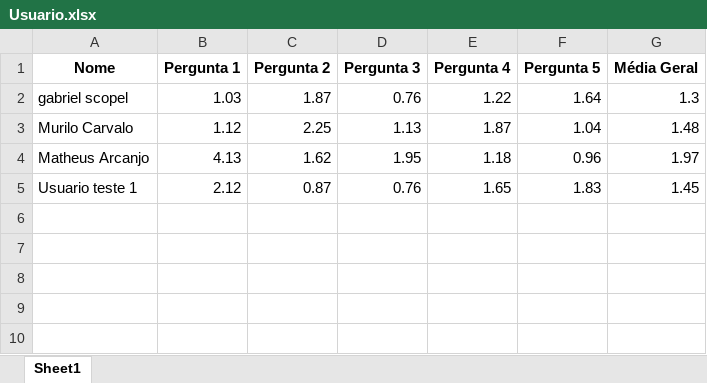
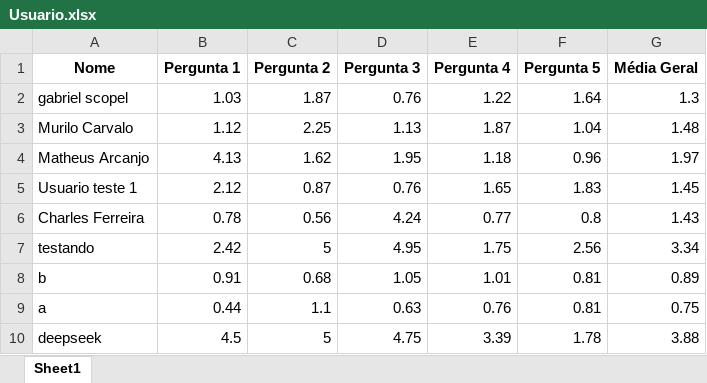
Before and after one commit to Gabriel-Scopel/TCC, an Excel workbook: Estudos/Interface/Usuario.xlsx, sheet Sheet1, drawn as a sheet; values as stored, in another font and other column widths than the file's, no borders; the diff names each change by its address in the sheet, - before the commit and + after, or states it on an @@ line.

Commit message:
corrigindo interface e adicionando deepseek

```diff
--- a/Estudos/Interface/Usuario.xlsx (sheet Sheet1)
+++ b/Estudos/Interface/Usuario.xlsx (sheet Sheet1)
+row 6: Charles Ferreira | 0.78 | 0.56 | 4.24 | 0.77 | 0.8 | 1.43
+row 7: testando | 2.42 | 5 | 4.95 | 1.75 | 2.56 | 3.34
+row 8: b | 0.91 | 0.68 | 1.05 | 1.01 | 0.81 | 0.89
+row 9: a | 0.44 | 1.1 | 0.63 | 0.76 | 0.81 | 0.75
+row 10: deepseek | 4.5 | 5 | 4.75 | 3.39 | 1.78 | 3.88
```
Also changed, not shown: 5 other files.
